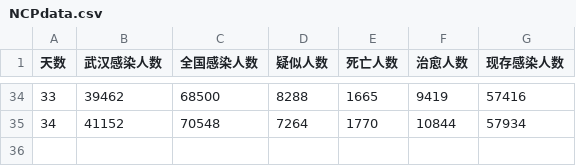
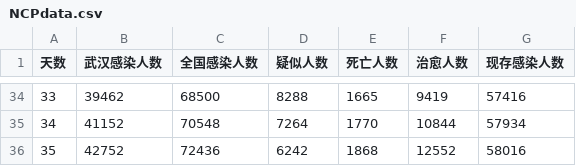
Before and after one commit to jiangph1001/2019nCov, a CSV file: NCPdata.csv, drawn as a sheet; only a part is shown, gaps mark what is left out.

```diff
--- a/NCPdata.csv
+++ b/NCPdata.csv
@@ -35 +35,2 @@
 34,41152,70548,7264,1770,10844,57934
+35,42752,72436,6242,1868,12552,58016
```
Also changed, not shown: 1 other file.
